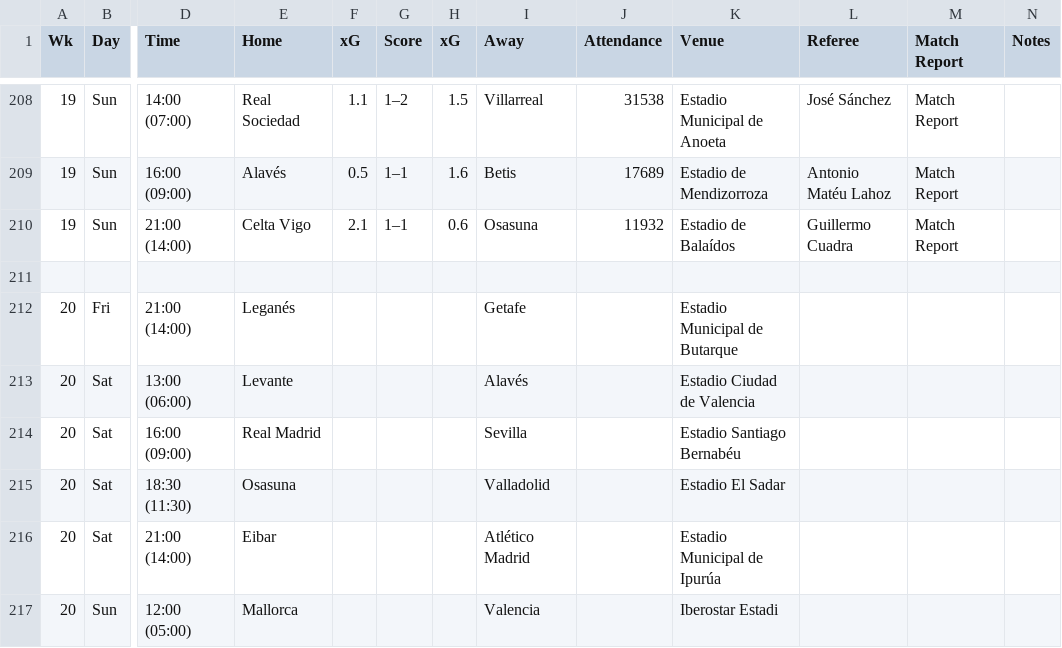
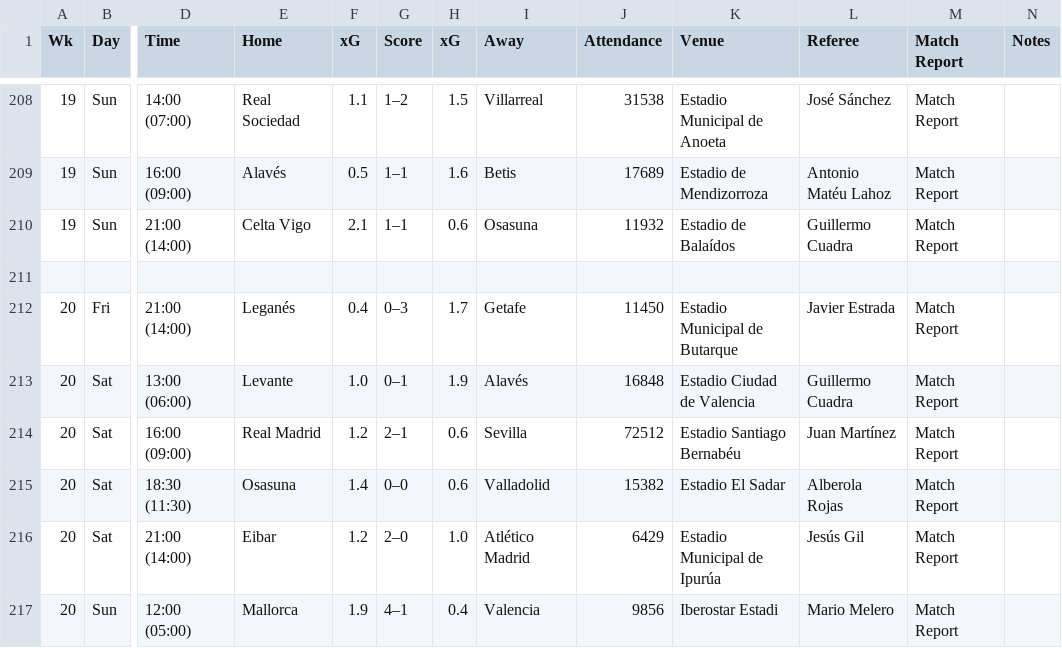
Before and after one commit to kingledion/futbol, a CSV file: data/la_liga_2019_2020.csv, drawn as a sheet; only a part is shown, gaps mark what is left out; the diff covers the shown part only; the diff names each change by its address in the sheet, - before the commit and + after, or states it on an @@ line.

```diff
--- a/data/la_liga_2019_2020.csv
+++ b/data/la_liga_2019_2020.csv
-F212 (xG): (empty)
+F212 (xG): 0.4
-G212 (Score): (empty)
+G212 (Score): 0–3
-H212 (xG): (empty)
+H212 (xG): 1.7
-J212 (Attendance): (empty)
+J212 (Attendance): 11450
-L212 (Referee): (empty)
+L212 (Referee): Javier Estrada
-M212:M217 (Match Report): (empty)
+M212:M217 (Match Report): Match Report
-F213 (xG): (empty)
+F213 (xG): 1.0
-G213 (Score): (empty)
+G213 (Score): 0–1
-H213 (xG): (empty)
+H213 (xG): 1.9
-J213 (Attendance): (empty)
+J213 (Attendance): 16848
-L213 (Referee): (empty)
+L213 (Referee): Guillermo Cuadra
-F214 (xG): (empty)
+F214 (xG): 1.2
-G214 (Score): (empty)
+G214 (Score): 2–1
-H214:H215 (xG): (empty)
+H214:H215 (xG): 0.6
-J214 (Attendance): (empty)
+J214 (Attendance): 72512
-L214 (Referee): (empty)
+L214 (Referee): Juan Martínez
-F215 (xG): (empty)
+F215 (xG): 1.4
-G215 (Score): (empty)
+G215 (Score): 0–0
-J215 (Attendance): (empty)
+J215 (Attendance): 15382
-L215 (Referee): (empty)
+L215 (Referee): Alberola Rojas
-F216 (xG): (empty)
+F216 (xG): 1.2
-G216 (Score): (empty)
+G216 (Score): 2–0
-H216 (xG): (empty)
+H216 (xG): 1.0
-J216 (Attendance): (empty)
+J216 (Attendance): 6429
-L216 (Referee): (empty)
+L216 (Referee): Jesús Gil
-F217 (xG): (empty)
+F217 (xG): 1.9
-G217 (Score): (empty)
+G217 (Score): 4–1
-H217 (xG): (empty)
+H217 (xG): 0.4
-J217 (Attendance): (empty)
+J217 (Attendance): 9856
-L217 (Referee): (empty)
+L217 (Referee): Mario Melero
```
Also changed, not shown: 4 added rows, 4 removed rows and 71 edited cells elsewhere in this file, data/bdslga_2019_2020.csv, data/coppa_italia_2019_2020.csv, 24 other files.
